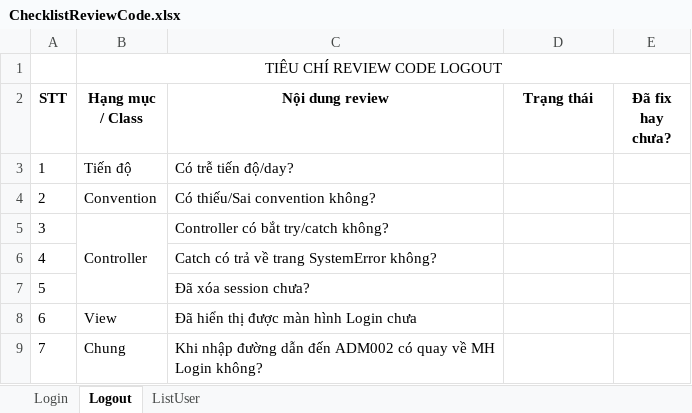
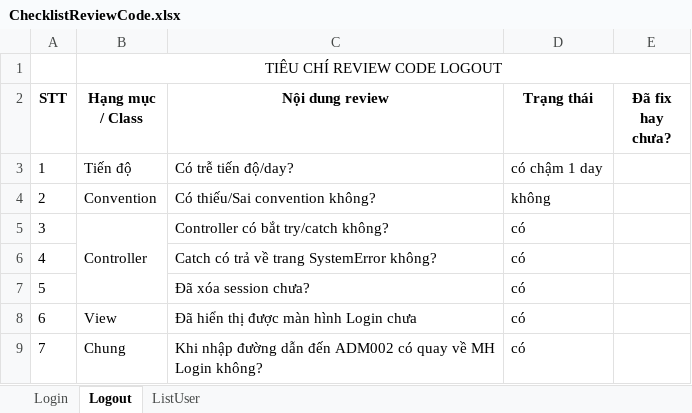
Before and after one commit to tiendungcmd/LunivaCODE, an Excel workbook: Tailieu/ChecklistReviewCode.xlsx, sheet Logout, drawn as a sheet; values as stored, in another font and other column widths than the file's, no borders; the diff names each change by its address in the sheet, - before the commit and + after, or states it on an @@ line.

```diff
--- a/Tailieu/ChecklistReviewCode.xlsx (sheet Logout)
+++ b/Tailieu/ChecklistReviewCode.xlsx (sheet Logout)
-D3 (Trạng thái): (empty)
+D3 (Trạng thái): có chậm 1 day
-D4 (Trạng thái): (empty)
+D4 (Trạng thái): không
-D5:D9 (Trạng thái): (empty)
+D5:D9 (Trạng thái): có
```
Also changed, not shown: sheet Login, 28 other files.
